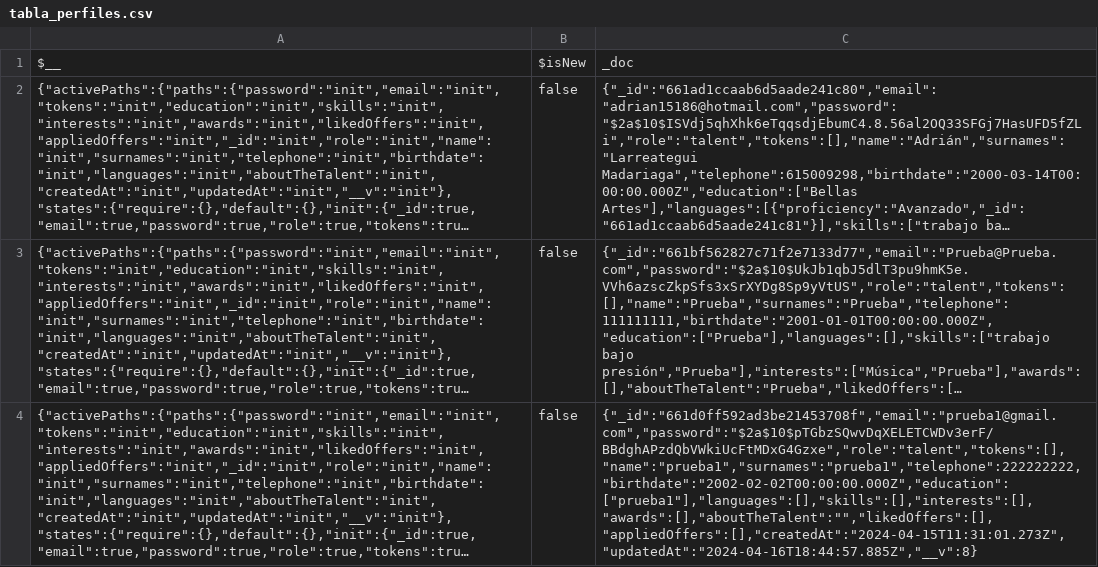
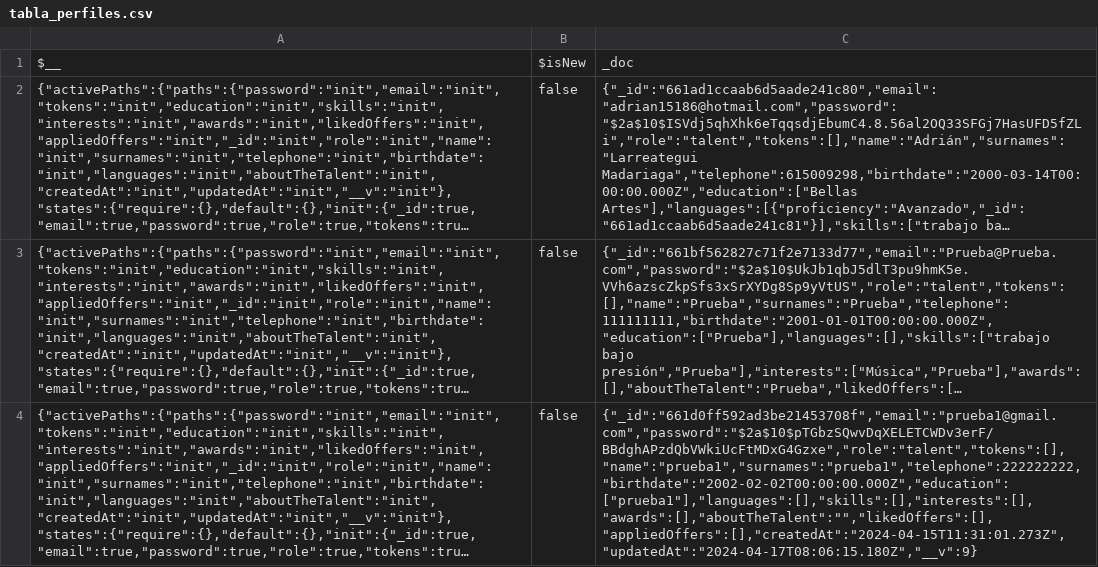
Before and after one commit to AdrikLarreategui/Desafio-BBK, a CSV file: Backend/output/tabla_perfiles.csv, drawn as a sheet; long unchanged cells end in …; the diff names each change by its address in the sheet, - before the commit and + after, or states it on an @@ line.

Commit message:
commit cambios en perfiles y ofertas

```diff
--- a/Backend/output/tabla_perfiles.csv
+++ b/Backend/output/tabla_perfiles.csv
-C4: {"_id":"661d0ff592ad3be21453708f","email":"prueba1@gmail.com","password":"$2a$10$pTGbzSQwvDqXELETCWDv3erF/BBdghAPzdQbVWkiUcFtMDxG4Gzxe","role":"talent","tokens":[],"name":"prueba1","surnames":"prueba1","telephone":222222222,"birthdate":"2002-02-02T00:00:00.000Z","education":["prueba1"],"languages":[],"skills":[],"interests":[],"awards":[],"aboutTheTalent":"","likedOffers":[],"appliedOffers":[],"createdAt":"2024-04-15T11:31:01.273Z","updatedAt":"2024-04-16T18:44:57.885Z","__v":8}
+C4: {"_id":"661d0ff592ad3be21453708f","email":"prueba1@gmail.com","password":"$2a$10$pTGbzSQwvDqXELETCWDv3erF/BBdghAPzdQbVWkiUcFtMDxG4Gzxe","role":"talent","tokens":[],"name":"prueba1","surnames":"prueba1","telephone":222222222,"birthdate":"2002-02-02T00:00:00.000Z","education":["prueba1"],"languages":[],"skills":[],"interests":[],"awards":[],"aboutTheTalent":"","likedOffers":[],"appliedOffers":[],"createdAt":"2024-04-15T11:31:01.273Z","updatedAt":"2024-04-17T08:06:15.180Z","__v":9}
```
Also changed, not shown: 1 other file.
